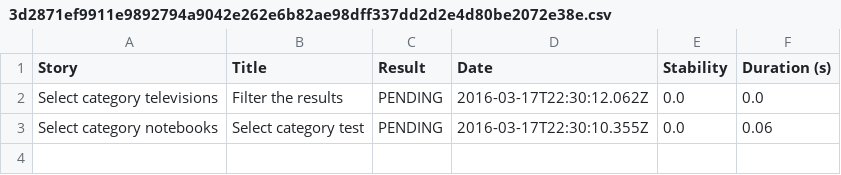
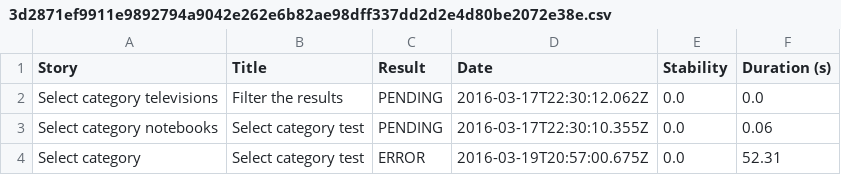
Before and after one commit to Kedr2015/Path4.lab3.Thycydides.Basics, a CSV file: target/site/thucydides/3d2871ef9911e9892794a9042e262e6b82ae98dff337dd2d2e4d80be2072e38e.csv, drawn as a sheet.

Commit message:
Date test

```diff
--- a/target/site/thucydides/3d2871ef9911e9892794a9042e262e6b82ae98dff337dd2d2e4d80be2072e38e.csv
+++ b/target/site/thucydides/3d2871ef9911e9892794a9042e262e6b82ae98dff337dd2d2e4d80be2072e38e.csv
@@ -3 +3,2 @@
 "Select category notebooks","Select category test","PENDING","2016-03-17T22:30:10.355Z","0.0","0.06"
+"Select category","Select category test","ERROR","2016-03-19T20:57:00.675Z","0.0","52.31"
```
Also changed, not shown: target/site/thucydides/57ea182699de66fab66756d08c6ed7a24c808d9fc81959c7cab48ee6407855b0.csv, target/site/thucydides/66c6e25de80d7a78618a9632f36f53130e027f22b4d6c530c645b1ecdb33d13b.csv, 40 other files.
